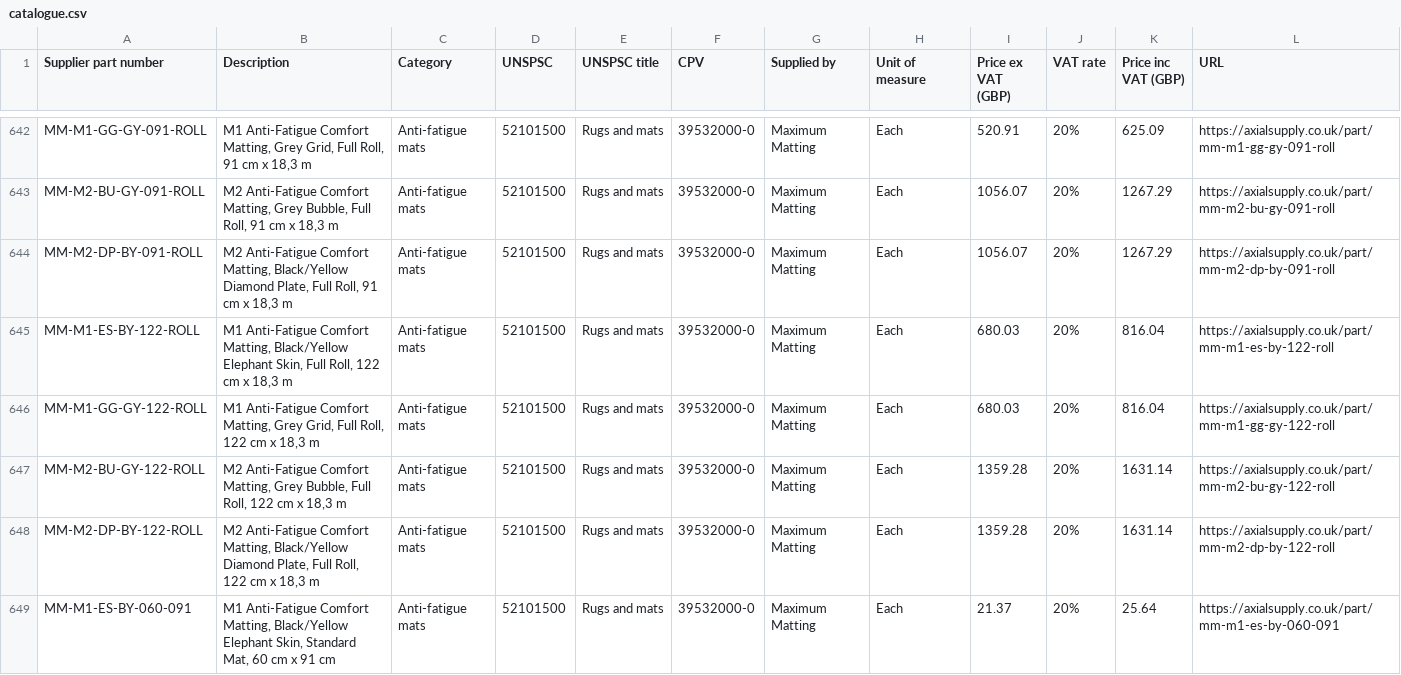
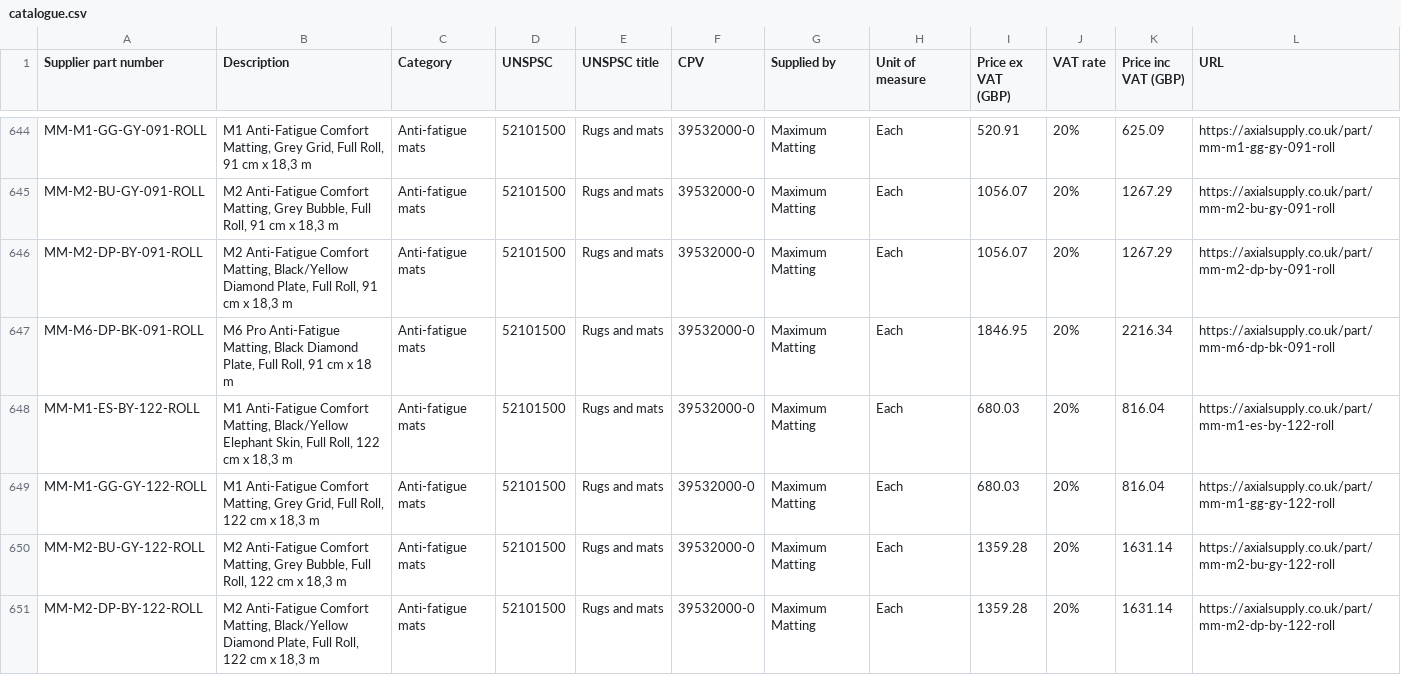
Before and after one commit to maximum-industrial-group/axial-supply-open-catalogue, a CSV file: catalogue.csv, drawn as a sheet; only a part is shown, gaps mark what is left out; the shorter side is filled out with more unchanged rows; the diff covers the shown part only.

Commit message:
Catalogue refresh 2026-11-24

```diff
--- a/catalogue.csv
+++ b/catalogue.csv
@@ -644,2 +646,3 @@ MM-M2-BU-GY-091-ROLL,"M2 Anti-Fatigue Comfort Matting, Grey Bubble, Full Roll, 9
 MM-M2-DP-BY-091-ROLL,"M2 Anti-Fatigue Comfort Matting, Black/Yellow Diamond Plate, Full Roll, 91 cm x 18,3 m",Anti-fatigue mats,52101500,Rugs and mats,39532000-0,Maximum Matting,Each,1056.07,20%,1267.29,https://axialsupply.co.uk/part/mm-m2-dp-by-091-roll
+MM-M6-DP-BK-091-ROLL,"M6 Pro Anti-Fatigue Matting, Black Diamond Plate, Full Roll, 91 cm x 18 m",Anti-fatigue mats,52101500,Rugs and mats,39532000-0,Maximum Matting,Each,1846.95,20%,2216.34,https://axialsupply.co.uk/part/mm-m6-dp-bk-091-roll
 MM-M1-ES-BY-122-ROLL,"M1 Anti-Fatigue Comfort Matting, Black/Yellow Elephant Skin, Full Roll, 122 cm x 18,3 m",Anti-fatigue mats,52101500,Rugs and mats,39532000-0,Maximum Matting,Each,680.03,20%,816.04,https://axialsupply.co.uk/part/mm-m1-es-by-122-roll
```
Also changed, not shown: 13 added rows elsewhere in this file, 3 other files.
